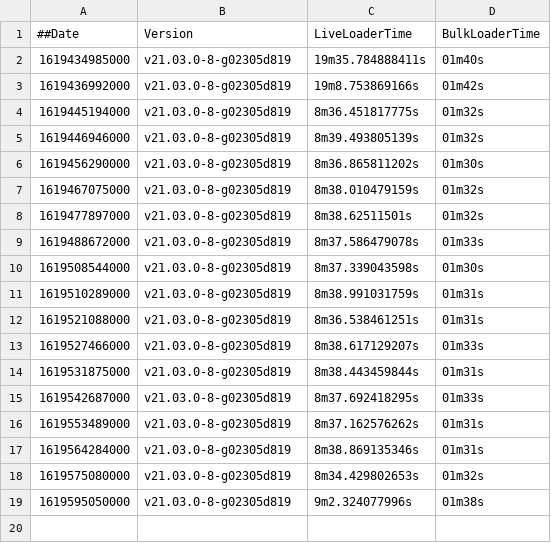
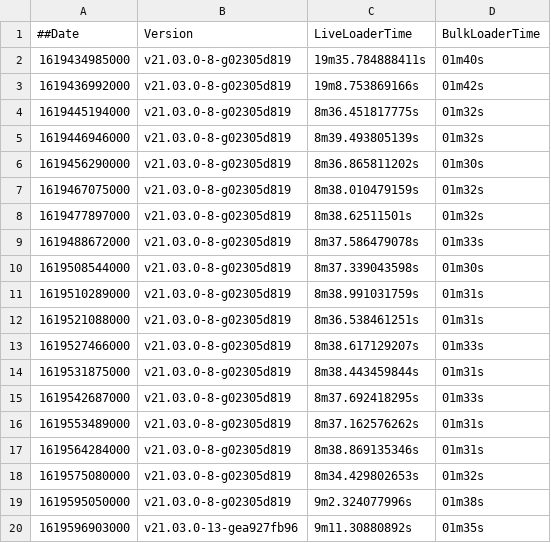
Before and after one commit to souravDgraph/Automation, a CSV file: utilities/benchmarking_charts/dataPoints21_03_21mil.csv, drawn as a sheet; the diff names each change by its address in the sheet, - before the commit and + after, or states it on an @@ line.

Commit message:
AutoTeamCity: Adding new Run data

```diff
--- a/utilities/benchmarking_charts/dataPoints21_03_21mil.csv
+++ b/utilities/benchmarking_charts/dataPoints21_03_21mil.csv
+row 20: 1619596903000 | v21.03.0-13-gea927fb96 | 9m11.30880892s | 01m35s
```
